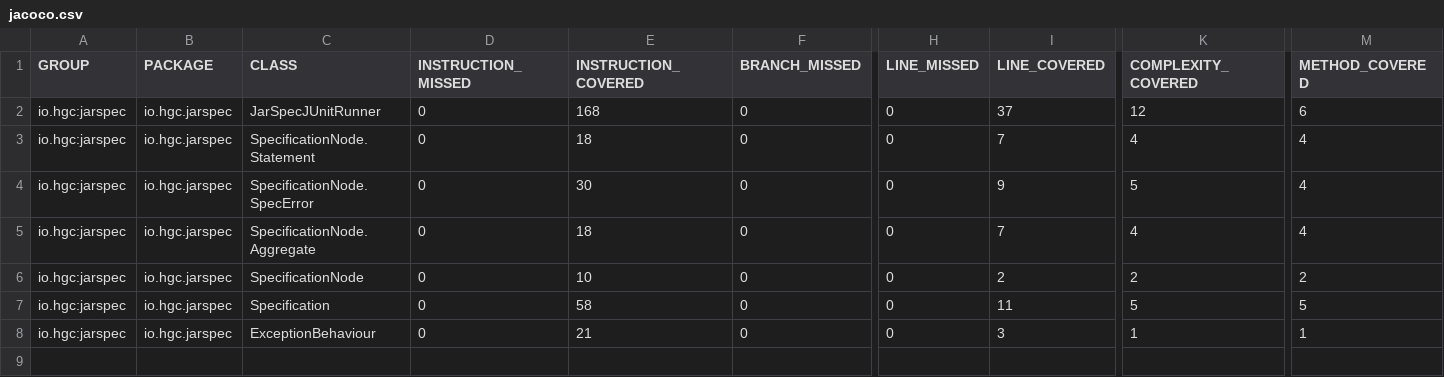
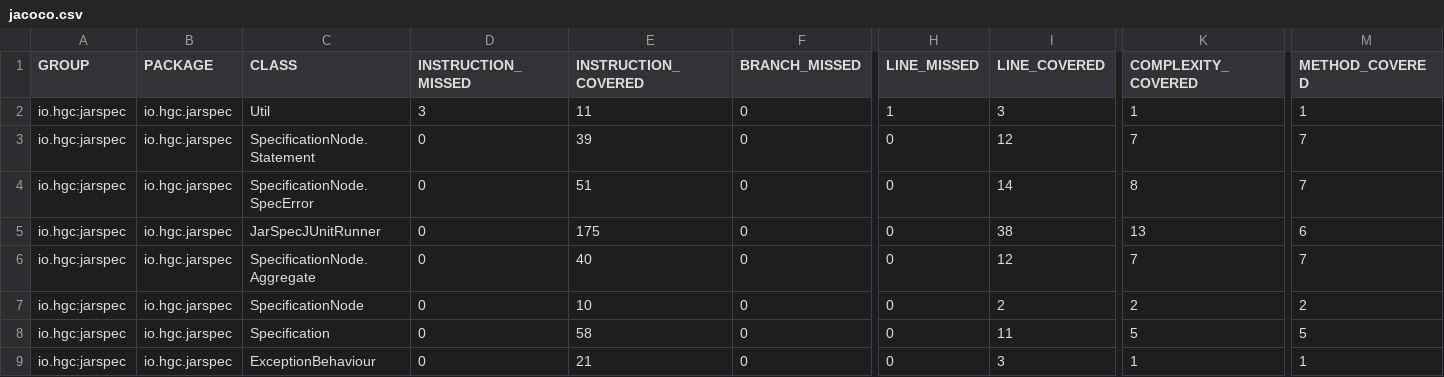
Before and after one commit to hgcummings/jarspec, a CSV file: 0.2.0-SNAPSHOT/jacoco/jacoco.csv, drawn as a sheet; only a part is shown, gaps mark what is left out; removed rows and columns are numbered as before the commit, all else as after; rows hold the shown columns only; the diff names each change by its address in the sheet, - before the commit and + after, or states it on an @@ line.

Commit message:
Update maven generated site for version 0.2.0-SNAPSHOT

```diff
--- a/0.2.0-SNAPSHOT/jacoco/jacoco.csv
+++ b/0.2.0-SNAPSHOT/jacoco/jacoco.csv
-row 2: io.hgc:jarspec | io.hgc.jarspec | JarSpecJUnitRunner | 0 | 168 | 0 | 0 | 37 | 12 | 6
+row 2: io.hgc:jarspec | io.hgc.jarspec | Util | 3 | 11 | 0 | 1 | 3 | 1 | 1
-E3 (INSTRUCTION_COVERED): 18
+E3 (INSTRUCTION_COVERED): 39
-I3 (LINE_COVERED): 7
+I3 (LINE_COVERED): 12
-K3 (COMPLEXITY_COVERED): 4
+K3 (COMPLEXITY_COVERED): 7
-M3:M4 (METHOD_COVERED): 4
+M3:M4 (METHOD_COVERED): 7
-E4 (INSTRUCTION_COVERED): 30
+E4 (INSTRUCTION_COVERED): 51
-I4 (LINE_COVERED): 9
+I4 (LINE_COVERED): 14
-K4 (COMPLEXITY_COVERED): 5
+K4 (COMPLEXITY_COVERED): 8
+row 5: io.hgc:jarspec | io.hgc.jarspec | JarSpecJUnitRunner | 0 | 175 | 0 | 0 | 38 | 13 | 6
-E6 (INSTRUCTION_COVERED): 18
+E6 (INSTRUCTION_COVERED): 40
-I6 (LINE_COVERED): 7
+I6 (LINE_COVERED): 12
-K6 (COMPLEXITY_COVERED): 4
+K6 (COMPLEXITY_COVERED): 7
-M6 (METHOD_COVERED): 4
+M6 (METHOD_COVERED): 7
```
Also changed, not shown: 19 other files.
